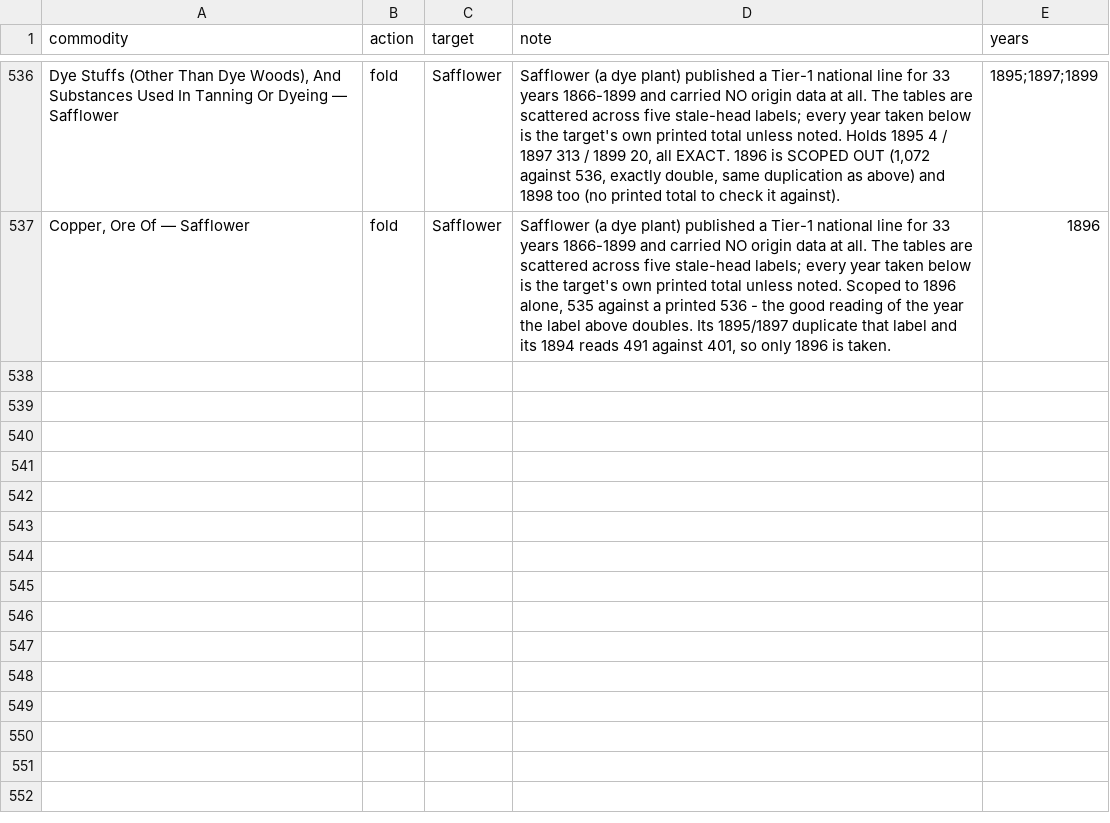
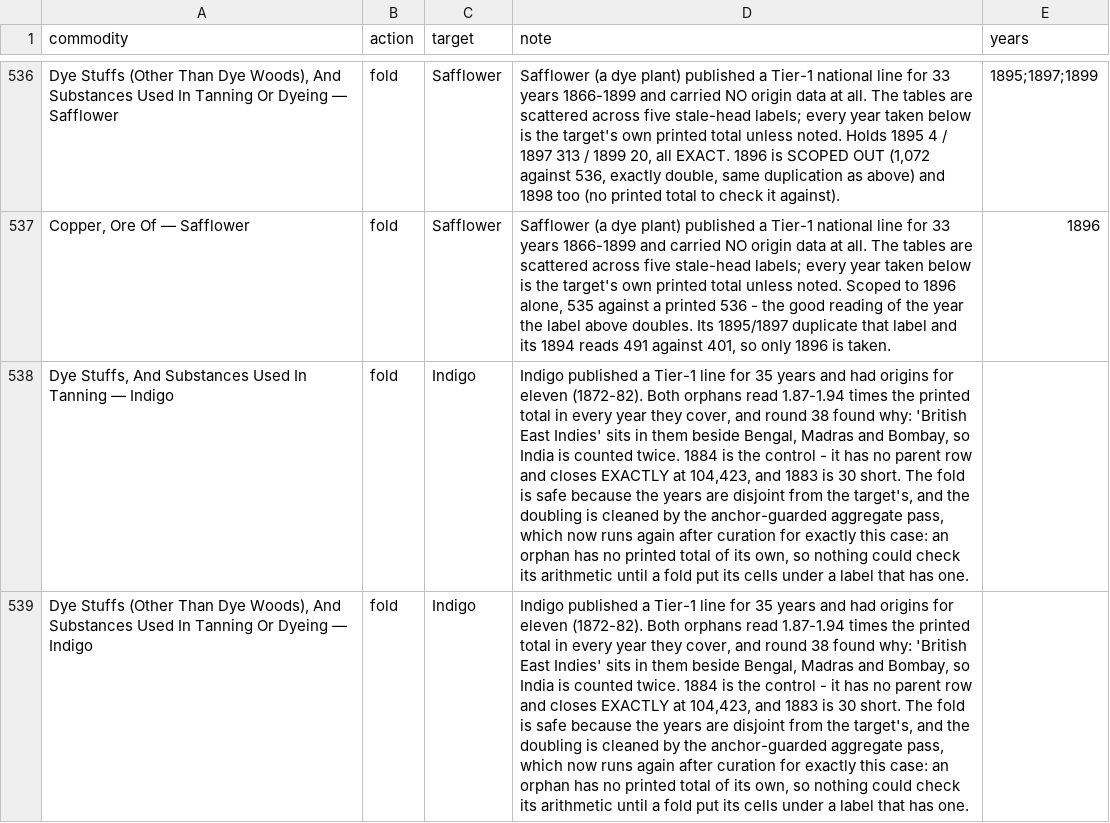
Before and after one commit to jburnford/uk-trade-db, a CSV file: reference/commodity_curation.csv, drawn as a sheet; only a part is shown, gaps mark what is left out; the diff names each change by its address in the sheet, - before the commit and + after, or states it on an @@ line.

```diff
--- a/reference/commodity_curation.csv
+++ b/reference/commodity_curation.csv
+row 538: Dye Stuffs, And Substances Used In Tanning — Indigo | fold | Indigo | Indigo published a Tier-1 line for 35 years and had origins for eleven (1872-82). Both orphans read 1.87-1.94 times the printed total in every year they cover, and round 38 found why: 'British East Indies' sits in them beside Bengal, Madras and Bombay, so India is counted twice. 1884 is the control - it has no parent row and closes EXACTLY at 104,423, and 1883 is 30 short. The fold is safe because the years are disjoint from the target's, and the doubling is cleaned by the anchor-guarded aggregate pass, which now runs again after curation for exactly this case: an orphan has no printed total of its own, so nothing could check its arithmetic until a fold put its cells under a label that has one.
+row 539: Dye Stuffs (Other Than Dye Woods), And Substances Used In Tanning Or Dyeing — Indigo | fold | Indigo | Indigo published a Tier-1 line for 35 years and had origins for eleven (1872-82). Both orphans read 1.87-1.94 times the printed total in every year they cover, and round 38 found why: 'British East Indies' sits in them beside Bengal, Madras and Bombay, so India is counted twice. 1884 is the control - it has no parent row and closes EXACTLY at 104,423, and 1883 is 30 short. The fold is safe because the years are disjoint from the target's, and the doubling is cleaned by the anchor-guarded aggregate pass, which now runs again after curation for exactly this case: an orphan has no printed total of its own, so nothing could check its arithmetic until a fold put its cells under a label that has one.
```
Also changed, not shown: 2 other files.
